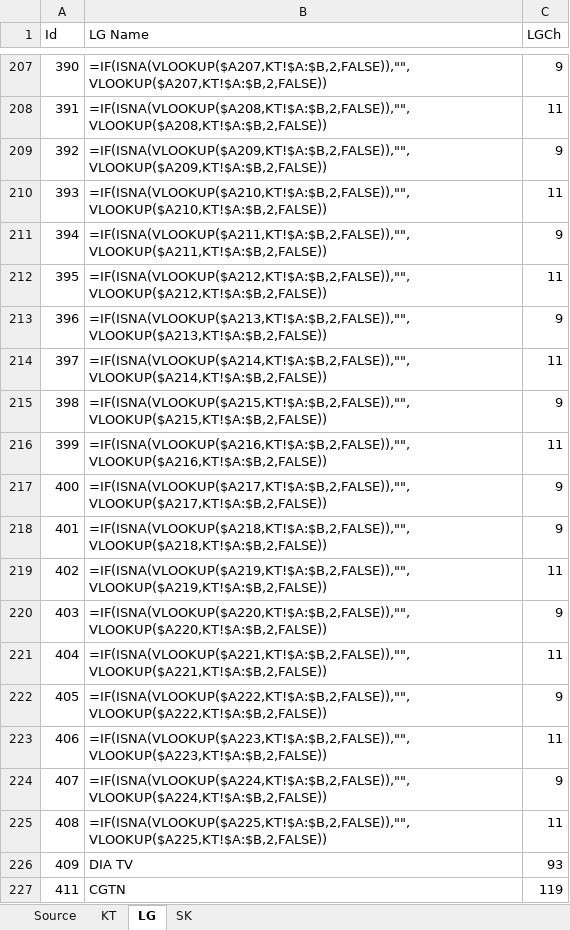
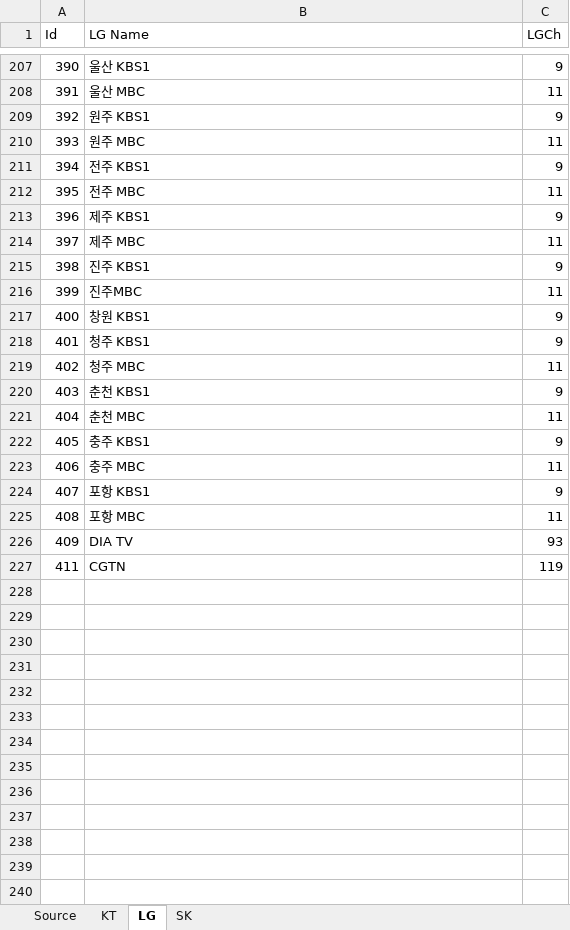
Before and after one commit to jamcat10/epg2xml, an Excel workbook: 채널정보.xlsx, sheet LG, drawn as a sheet; only a part is shown, gaps mark what is left out; values as stored, in another font and other column widths than the file's, no borders; formulas are shown in place of their values; the diff covers the shown part only; the diff names each change by its address in the sheet, - before the commit and + after, or states it on an @@ line.

```diff
--- a/채널정보.xlsx (sheet LG)
+++ b/채널정보.xlsx (sheet LG)
-B207 (LG Name): =IF(ISNA(VLOOKUP($A207,KT!$A:$B,2,FALSE)),"",VLOOKUP($A207,KT!$A:$B,2,FALSE))
+B207 (LG Name): 울산 KBS1
-B208 (LG Name): =IF(ISNA(VLOOKUP($A208,KT!$A:$B,2,FALSE)),"",VLOOKUP($A208,KT!$A:$B,2,FALSE))
+B208 (LG Name): 울산 MBC
-B209 (LG Name): =IF(ISNA(VLOOKUP($A209,KT!$A:$B,2,FALSE)),"",VLOOKUP($A209,KT!$A:$B,2,FALSE))
+B209 (LG Name): 원주 KBS1
-B210 (LG Name): =IF(ISNA(VLOOKUP($A210,KT!$A:$B,2,FALSE)),"",VLOOKUP($A210,KT!$A:$B,2,FALSE))
+B210 (LG Name): 원주 MBC
-B211 (LG Name): =IF(ISNA(VLOOKUP($A211,KT!$A:$B,2,FALSE)),"",VLOOKUP($A211,KT!$A:$B,2,FALSE))
+B211 (LG Name): 전주 KBS1
-B212 (LG Name): =IF(ISNA(VLOOKUP($A212,KT!$A:$B,2,FALSE)),"",VLOOKUP($A212,KT!$A:$B,2,FALSE))
+B212 (LG Name): 전주 MBC
-B213 (LG Name): =IF(ISNA(VLOOKUP($A213,KT!$A:$B,2,FALSE)),"",VLOOKUP($A213,KT!$A:$B,2,FALSE))
+B213 (LG Name): 제주 KBS1
-B214 (LG Name): =IF(ISNA(VLOOKUP($A214,KT!$A:$B,2,FALSE)),"",VLOOKUP($A214,KT!$A:$B,2,FALSE))
+B214 (LG Name): 제주 MBC
-B215 (LG Name): =IF(ISNA(VLOOKUP($A215,KT!$A:$B,2,FALSE)),"",VLOOKUP($A215,KT!$A:$B,2,FALSE))
+B215 (LG Name): 진주 KBS1
-B216 (LG Name): =IF(ISNA(VLOOKUP($A216,KT!$A:$B,2,FALSE)),"",VLOOKUP($A216,KT!$A:$B,2,FALSE))
+B216 (LG Name): 진주MBC
-B217 (LG Name): =IF(ISNA(VLOOKUP($A217,KT!$A:$B,2,FALSE)),"",VLOOKUP($A217,KT!$A:$B,2,FALSE))
+B217 (LG Name): 창원 KBS1
-B218 (LG Name): =IF(ISNA(VLOOKUP($A218,KT!$A:$B,2,FALSE)),"",VLOOKUP($A218,KT!$A:$B,2,FALSE))
+B218 (LG Name): 청주 KBS1
-B219 (LG Name): =IF(ISNA(VLOOKUP($A219,KT!$A:$B,2,FALSE)),"",VLOOKUP($A219,KT!$A:$B,2,FALSE))
+B219 (LG Name): 청주 MBC
-B220 (LG Name): =IF(ISNA(VLOOKUP($A220,KT!$A:$B,2,FALSE)),"",VLOOKUP($A220,KT!$A:$B,2,FALSE))
+B220 (LG Name): 춘천 KBS1
-B221 (LG Name): =IF(ISNA(VLOOKUP($A221,KT!$A:$B,2,FALSE)),"",VLOOKUP($A221,KT!$A:$B,2,FALSE))
+B221 (LG Name): 춘천 MBC
-B222 (LG Name): =IF(ISNA(VLOOKUP($A222,KT!$A:$B,2,FALSE)),"",VLOOKUP($A222,KT!$A:$B,2,FALSE))
+B222 (LG Name): 충주 KBS1
-B223 (LG Name): =IF(ISNA(VLOOKUP($A223,KT!$A:$B,2,FALSE)),"",VLOOKUP($A223,KT!$A:$B,2,FALSE))
+B223 (LG Name): 충주 MBC
-B224 (LG Name): =IF(ISNA(VLOOKUP($A224,KT!$A:$B,2,FALSE)),"",VLOOKUP($A224,KT!$A:$B,2,FALSE))
+B224 (LG Name): 포항 KBS1
-B225 (LG Name): =IF(ISNA(VLOOKUP($A225,KT!$A:$B,2,FALSE)),"",VLOOKUP($A225,KT!$A:$B,2,FALSE))
+B225 (LG Name): 포항 MBC
```
Also changed, not shown: 27 edited cells elsewhere in this sheet, sheet Source, sheet SK, sheet KT.
